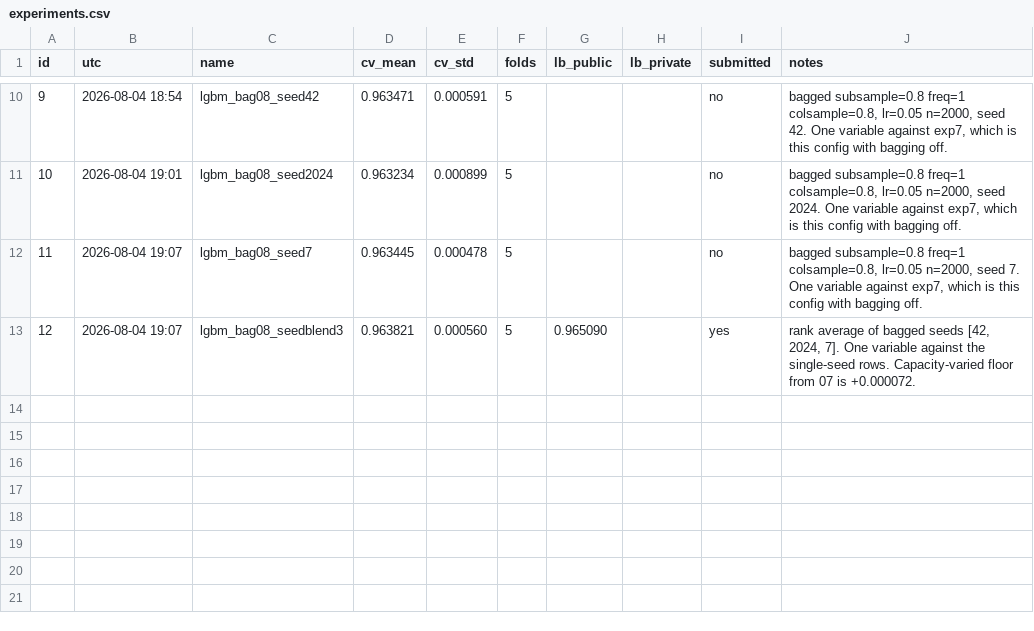
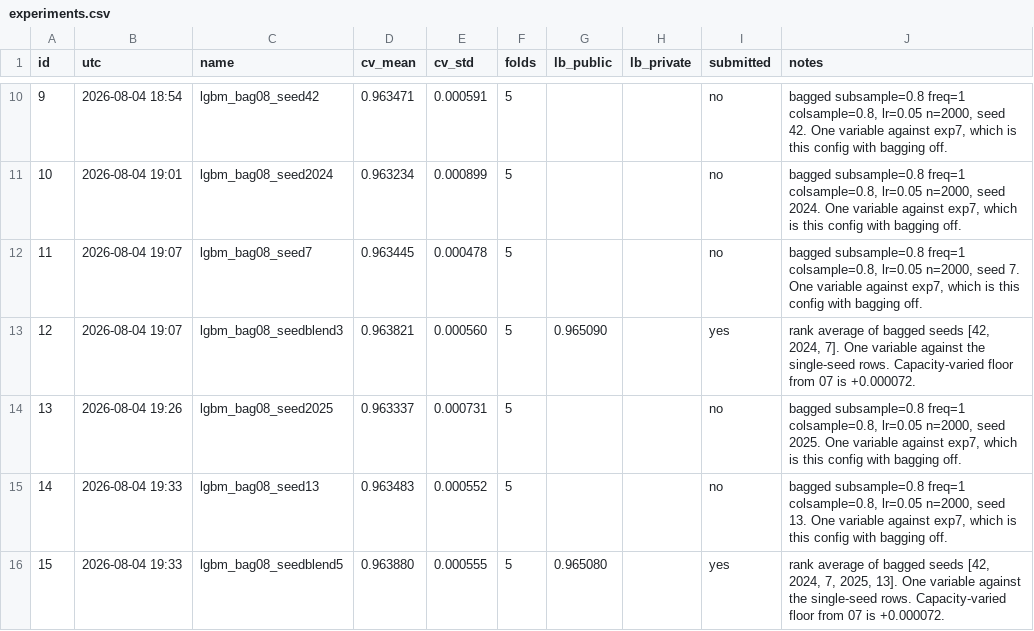
Before and after one commit to vyask21/smartphone-addiction, a CSV file: experiments.csv, drawn as a sheet; only a part is shown, gaps mark what is left out; the diff names each change by its address in the sheet, - before the commit and + after, or states it on an @@ line.

Commit message:
extend to five seeds, cv 0.963880 lb 0.965080

```diff
--- a/experiments.csv
+++ b/experiments.csv
+row 14: 13 | 2026-08-04 19:26 | lgbm_bag08_seed2025 | 0.963337 | 0.000731 | 5 |  |  | no | bagged subsample=0.8 freq=1 colsample=0.8, lr=0.05 n=2000, seed 2025. One variable against exp7, which is this config with bagging off.
+row 15: 14 | 2026-08-04 19:33 | lgbm_bag08_seed13 | 0.963483 | 0.000552 | 5 |  |  | no | bagged subsample=0.8 freq=1 colsample=0.8, lr=0.05 n=2000, seed 13. One variable against exp7, which is this config with bagging off.
+row 16: 15 | 2026-08-04 19:33 | lgbm_bag08_seedblend5 | 0.963880 | 0.000555 | 5 | 0.965080 |  | yes | rank average of bagged seeds [42, 2024, 7, 2025, 13]. One variable against the single-seed rows. Capacity-varied floor from 07 is +0.000072.
```
Also changed, not shown: 1 other file.
